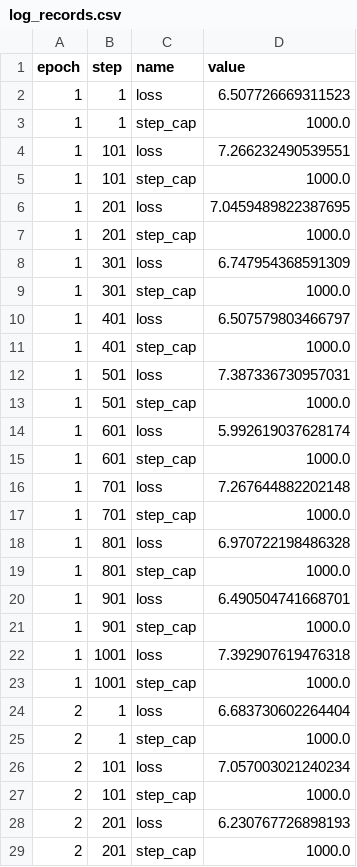
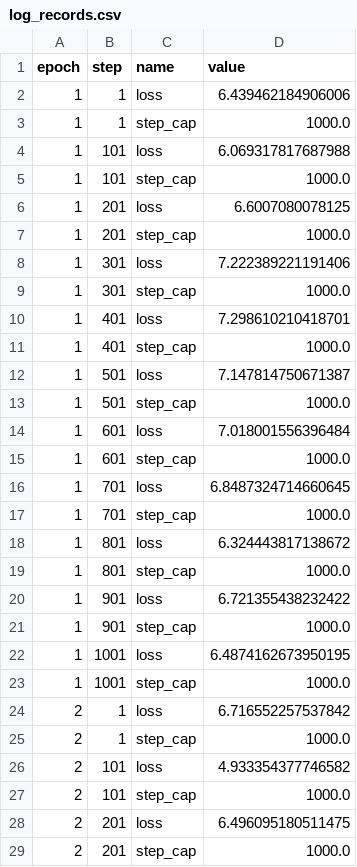
Before and after one commit to rlnsanz/xp-resnet152, a CSV file: .flor/log_records.csv, drawn as a sheet; only a part is shown; the diff covers the shown part only.

Commit message:
RECORD::BATCH

```diff
--- a/.flor/log_records.csv
+++ b/.flor/log_records.csv
@@ -1,29 +1,29 @@
 epoch,step,name,value
-1,1,loss,6.507726669311523
+1,1,loss,6.439462184906006
 1,1,step_cap,1000.0
-1,101,loss,7.266232490539551
+1,101,loss,6.069317817687988
 1,101,step_cap,1000.0
-1,201,loss,7.0459489822387695
+1,201,loss,6.6007080078125
 1,201,step_cap,1000.0
-1,301,loss,6.747954368591309
+1,301,loss,7.222389221191406
 1,301,step_cap,1000.0
-1,401,loss,6.507579803466797
+1,401,loss,7.298610210418701
 1,401,step_cap,1000.0
-1,501,loss,7.387336730957031
+1,501,loss,7.147814750671387
 1,501,step_cap,1000.0
-1,601,loss,5.992619037628174
+1,601,loss,7.018001556396484
 1,601,step_cap,1000.0
-1,701,loss,7.267644882202148
+1,701,loss,6.8487324714660645
 1,701,step_cap,1000.0
-1,801,loss,6.970722198486328
+1,801,loss,6.324443817138672
 1,801,step_cap,1000.0
-1,901,loss,6.490504741668701
+1,901,loss,6.721355438232422
 1,901,step_cap,1000.0
-1,1001,loss,7.392907619476318
+1,1001,loss,6.4874162673950195
 1,1001,step_cap,1000.0
-2,1,loss,6.683730602264404
+2,1,loss,6.716552257537842
 2,1,step_cap,1000.0
-2,101,loss,7.057003021240234
+2,101,loss,4.933354377746582
 2,101,step_cap,1000.0
-2,201,loss,6.230767726898193
+2,201,loss,6.496095180511475
 2,201,step_cap,1000.0
```
Also changed, not shown: 96 edited cells elsewhere in this file, 2 other files.
